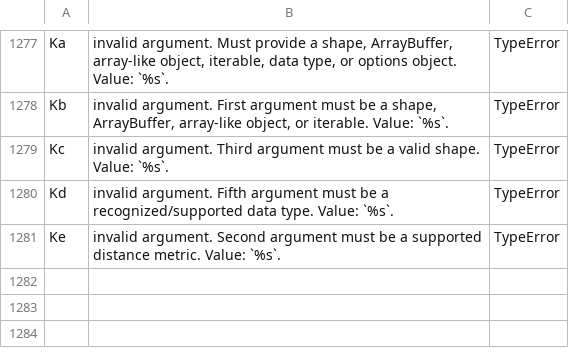
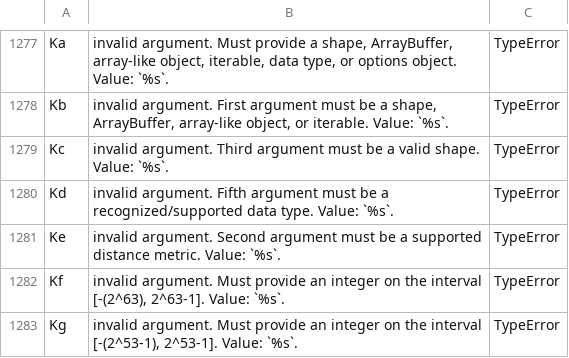
Before and after one commit to stdlib-js/error-tools-database, a CSV file: data/data.csv, drawn as a sheet; only a part is shown, gaps mark what is left out.

```diff
--- a/data/data.csv
+++ b/data/data.csv
@@ -1281 +1281,3 @@
 "Ke","invalid argument. Second argument must be a supported distance metric. Value: `%s`.","TypeError"
+"Kf","invalid argument. Must provide an integer on the interval [-(2^63), 2^63-1]. Value: `%s`.","TypeError"
+"Kg","invalid argument. Must provide an integer on the interval [-(2^53-1), 2^53-1]. Value: `%s`.","TypeError"
```
Also changed, not shown: 5 other files.
